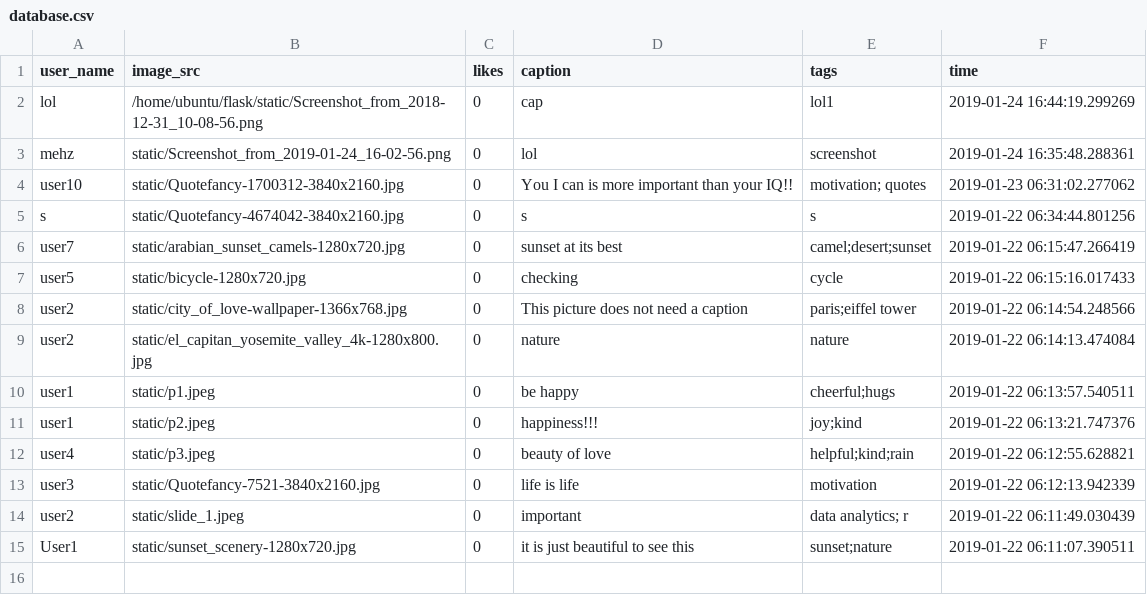
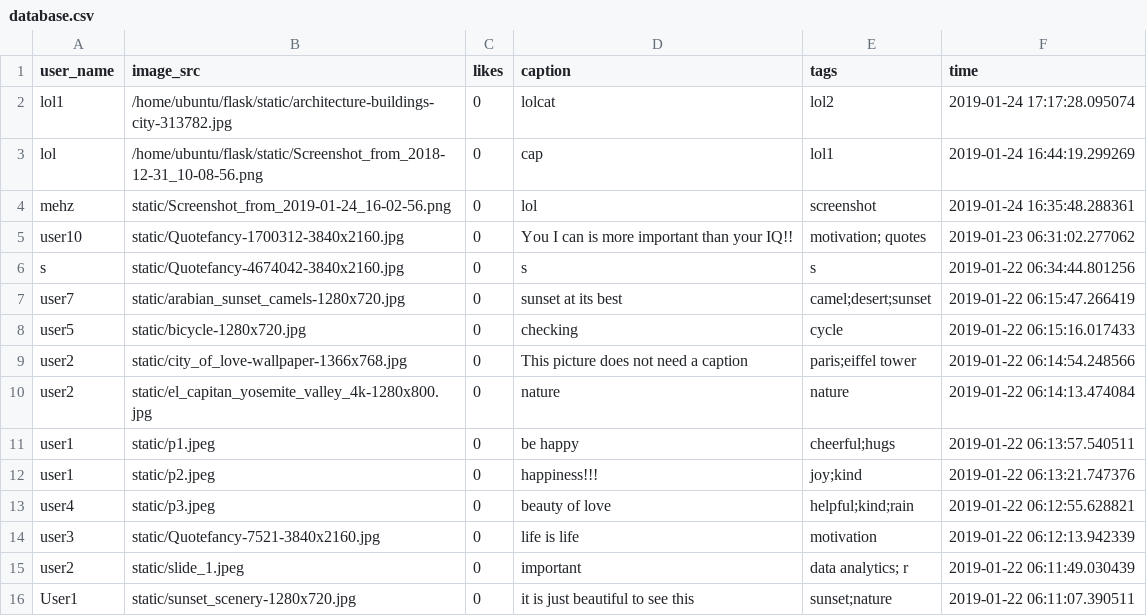
Before and after one commit to mehulgarg/cloud_computing_project, a CSV file: database.csv, drawn as a sheet; the diff names each change by its address in the sheet, - before the commit and + after, or states it on an @@ line.

```diff
--- a/database.csv
+++ b/database.csv
+row 2: lol1 | /home/ubuntu/flask/static/architecture-buildings-city-313782.jpg | 0 | lolcat | lol2 | 2019-01-24 17:17:28.095074
```
Also changed, not shown: 3 other files.
